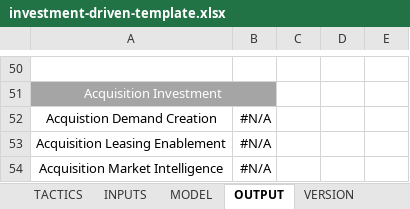
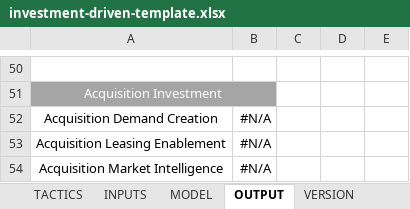
Before and after one commit to konaindev/React-Django, an Excel workbook: xls/templates/investment-driven-template.xlsx, sheet OUTPUT, drawn as a sheet; only a part is shown, gaps mark what is left out; values as stored, in another font and other column widths than the file's, no borders; 1 other sheet too large or unreadable and not compared; the diff names each change by its address in the sheet, - before the commit and + after, or states it on an @@ line.

```diff
--- a/xls/templates/investment-driven-template.xlsx (sheet OUTPUT)
+++ b/xls/templates/investment-driven-template.xlsx (sheet OUTPUT)
-A52: Acquistion Demand Creation
+A52: Acquisition Demand Creation
```
Also changed, not shown: sheet VERSION, xls/templates/deadline-driven-template.xlsx, xls/templates/run-rate-template.xlsx, 11 other files.
